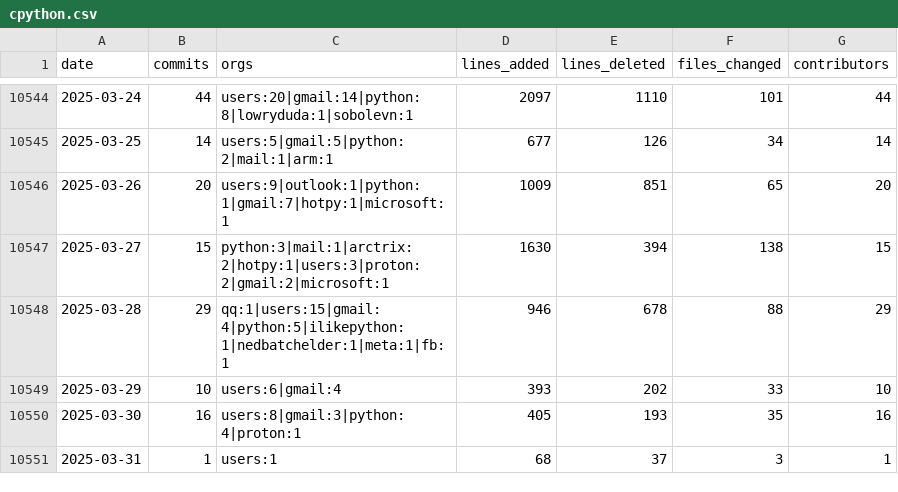
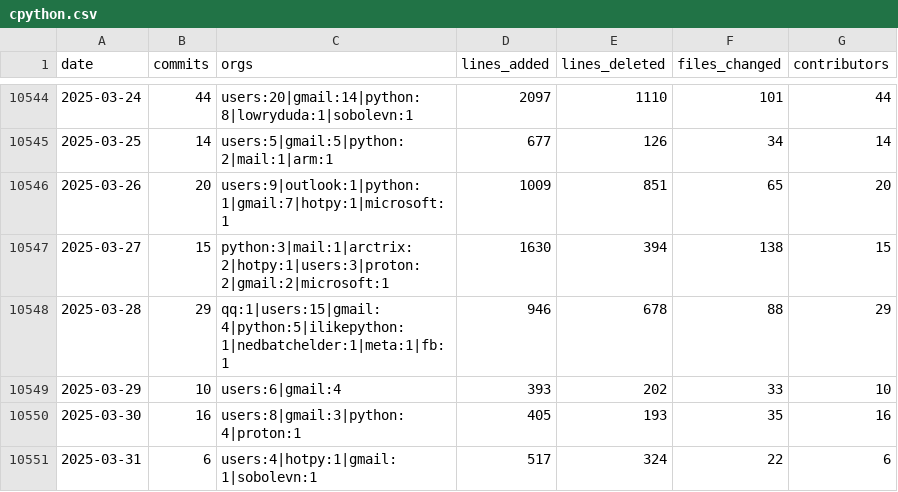
Before and after one commit to bitplane/git-stats, a CSV file: data/cpython.csv, drawn as a sheet; only a part is shown, gaps mark what is left out.

```diff
--- a/data/cpython.csv
+++ b/data/cpython.csv
@@ -10550,2 +10550,2 @@ date,commits,orgs,lines_added,lines_deleted,files_changed,contributors
 2025-03-30,16,users:8|gmail:3|python:4|proton:1,405,193,35,16
-2025-03-31,1,users:1,68,37,3,1
+2025-03-31,6,users:4|hotpy:1|gmail:1|sobolevn:1,517,324,22,6
```
Also changed, not shown: data/chromium.csv, data/vscode.csv, 4 other files.
